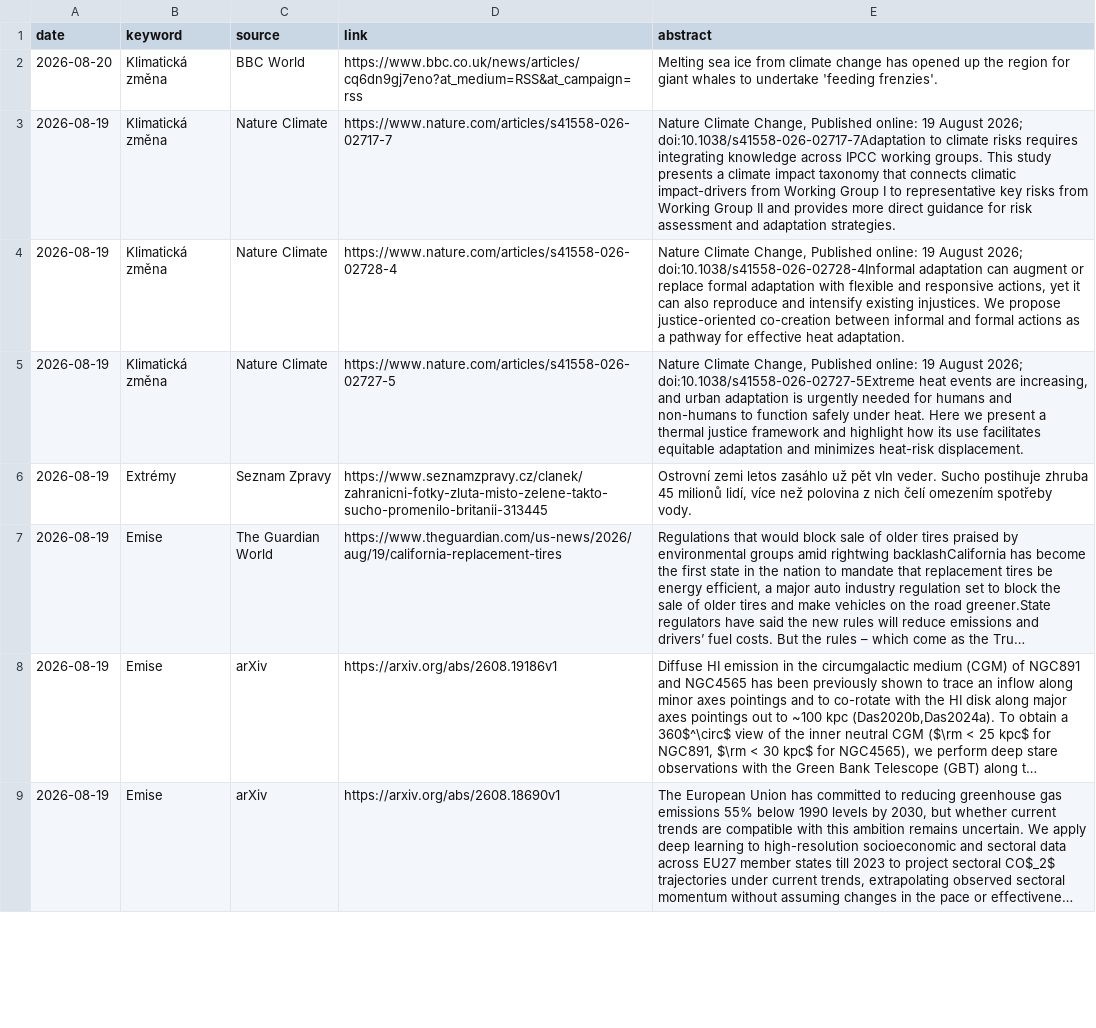
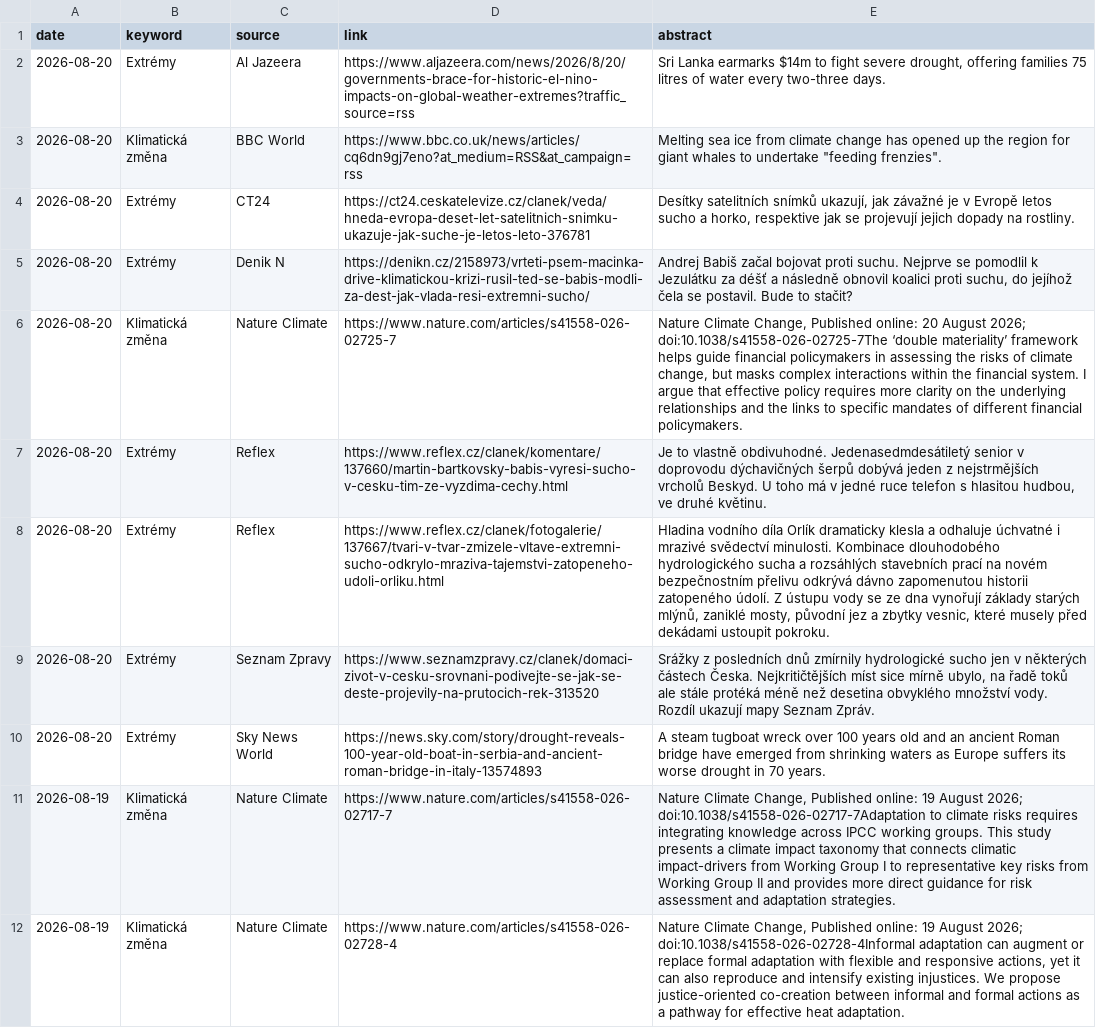
Before and after one commit to RadimTol/Source, a CSV file: source.csv, drawn as a sheet; only a part is shown; the shorter side is filled out with more unchanged rows; long unchanged cells end in ….

```diff
--- a/source.csv
+++ b/source.csv
@@ -1,3 +1,11 @@
 "date","keyword","source","link","abstract"
-"2026-08-20","Klimatická změna","BBC World","https://www.bbc.co.uk/news/articles/cq6dn9gj7eno?at_medium=RSS&at_campaign=rss","Melting sea ice from climate change has opened up the region for giant whales to undertake 'feeding frenzies'."
+"2026-08-20","Extrémy","Al Jazeera","https://www.aljazeera.com/news/2026/8/20/governments-brace-for-historic-el-nino-impacts-on-global-weather-extremes?traffic_source=rss","Sri Lanka earmarks $14m to fight severe drought, offering families 75 litres of water every two-three days."
+"2026-08-20","Klimatická změna","BBC World","https://www.bbc.co.uk/news/articles/cq6dn9gj7eno?at_medium=RSS&at_campaign=rss","Melting sea ice from climate change has opened up the region for giant whales to undertake ""feeding frenzies""."
+"2026-08-20","Extrémy","CT24","https://ct24.ceskatelevize.cz/clanek/veda/hneda-evropa-deset-let-satelitnich-snimku-ukazuje-jak-suche-je-letos-leto-376781","Desítky satelitních snímků ukazují, jak závažné je v Evropě letos sucho a horko, respektive jak se projevují jejich dopady na rostliny."
+"2026-08-20","Extrémy","Denik N","https://denikn.cz/2158973/vrteti-psem-macinka-drive-klimatickou-krizi-rusil-ted-se-babis-modli-za-dest-jak-vlada-resi-extremni-sucho/","Andrej Babiš začal bojovat proti suchu. Nejprve se pomodlil k Jezulátku za déšť a následně obnovil koalici proti suchu, do jejíhož čela se postavil. Bude to stačit?"
+"2026-08-20","Klimatická změna","Nature Climate","https://www.nature.com/articles/s41558-026-02725-7","Nature Climate Change, Published online: 20 August 2026; doi:10.1038/s41558-026-02725-7The ‘double materiality’ framework helps guide financial policymakers in assessing the risks of climate change, but masks complex interactions within the financial system. I argue that effective policy requires more clarity on the underlying relationships and the links to specific mandates of different financial policymakers."
+"2026-08-20","Extrémy","Reflex","https://www.reflex.cz/clanek/komentare/137660/martin-bartkovsky-babis-vyresi-sucho-v-cesku-tim-ze-vyzdima-cechy.html","Je to vlastně obdivuhodné. Jedenasedmdesátiletý senior v doprovodu dýchavičných šerpů dobývá jeden z nejstrmějších vrcholů Beskyd. U toho má v jedné ruce telefon s hlasitou hudbou, ve druhé květinu."
+"2026-08-20","Extrémy","Reflex","https://www.reflex.cz/clanek/fotogalerie/137667/tvari-v-tvar-zmizele-vltave-extremni-sucho-odkrylo-mraziva-tajemstvi-zatopeneho-udoli-orliku.html","Hladina vodního díla Orlík dramaticky klesla a odhaluje úchvatné i mrazivé svědectví minulosti. Kombinace dlouhodobého hydrologického sucha a rozsáhlých stavebních prací na novém bezpečnostním přelivu odkrývá dávno zapomenutou historii zatopeného údolí. Z ústupu vody se ze dna vynořují základy starých mlýnů, zaniklé mosty, původní jez a zbytky vesnic, které musely před dekádami ustoupit pokroku."
+"2026-08-20","Extrémy","Seznam Zpravy","https://www.seznamzpravy.cz/clanek/domaci-zivot-v-cesku-srovnani-podivejte-se-jak-se-deste-projevily-na-prutocich-rek-313520","Srážky z posledních dnů zmírnily hydrologické sucho jen v některých částech Česka. Nejkritičtějších míst sice mírně ubylo, na řadě toků ale stále protéká méně než desetina obvyklého množství vody. Rozdíl ukazují mapy Seznam Zpráv."
+"2026-08-20","Extrémy","Sky News World","https://news.sky.com/story/drought-reveals-100-year-old-boat-in-serbia-and-ancient-roman-bridge-in-italy-13574893","A steam tugboat wreck over 100 years old and an ancient Roman bridge have emerged from shrinking waters as Europe suffers its worse drought in 70 years."
 "2026-08-19","Klimatická změna","Nature Climate","https://www.nature.com/articles/s41558-026-02717-7","Nature Climate Change, Published online: 19 August 2026; doi:10.1038/s41558-026-02717-7Adaptation to climate risks requires integrating knowledge across IPCC working groups. This study presents a climate impact taxonomy that connects climatic impact-drivers from Working Group I to representative key risks from Working Group II and provides more direct guidance for risk assessment and adaptation strategies."
```
Also changed, not shown: 2 other files.
